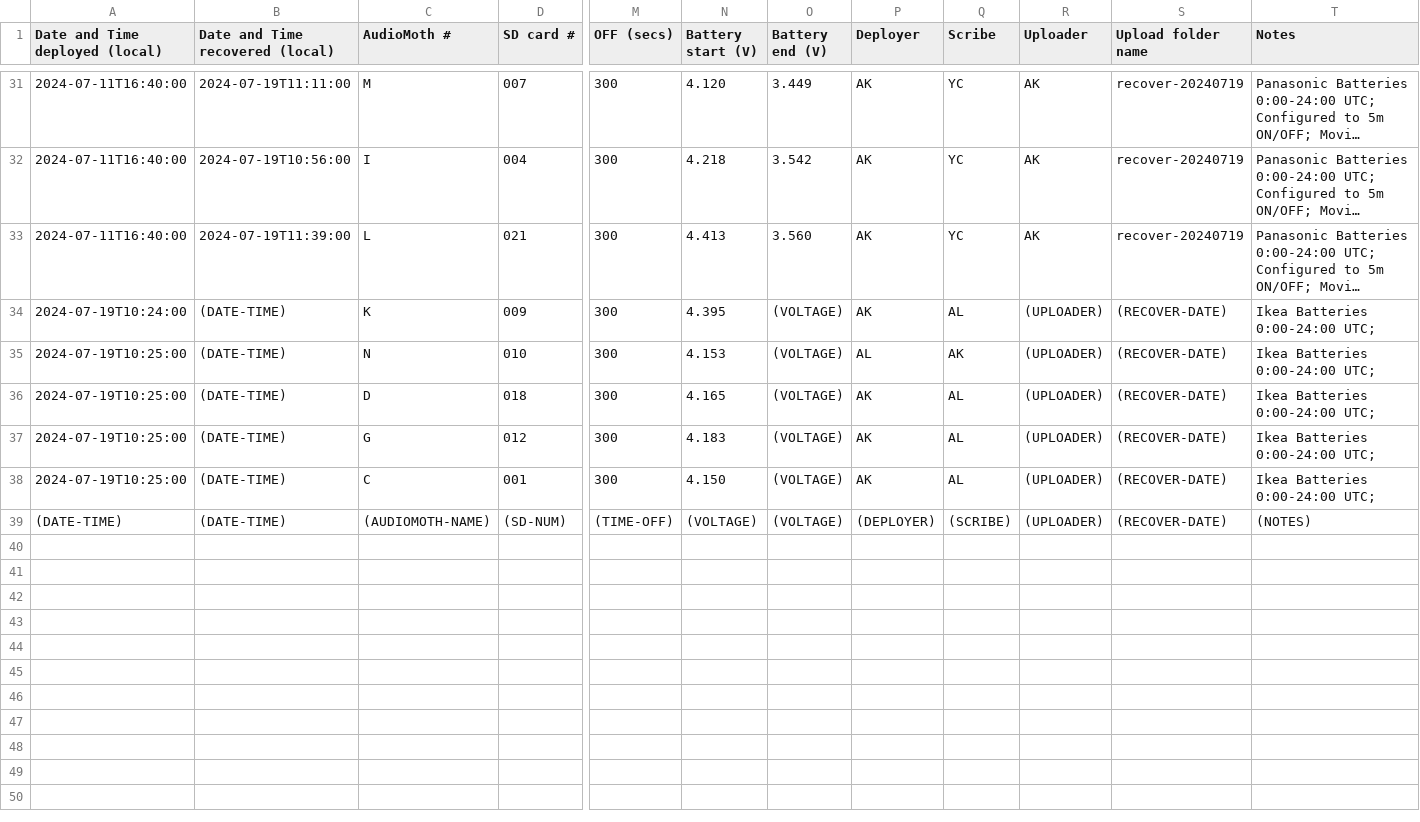
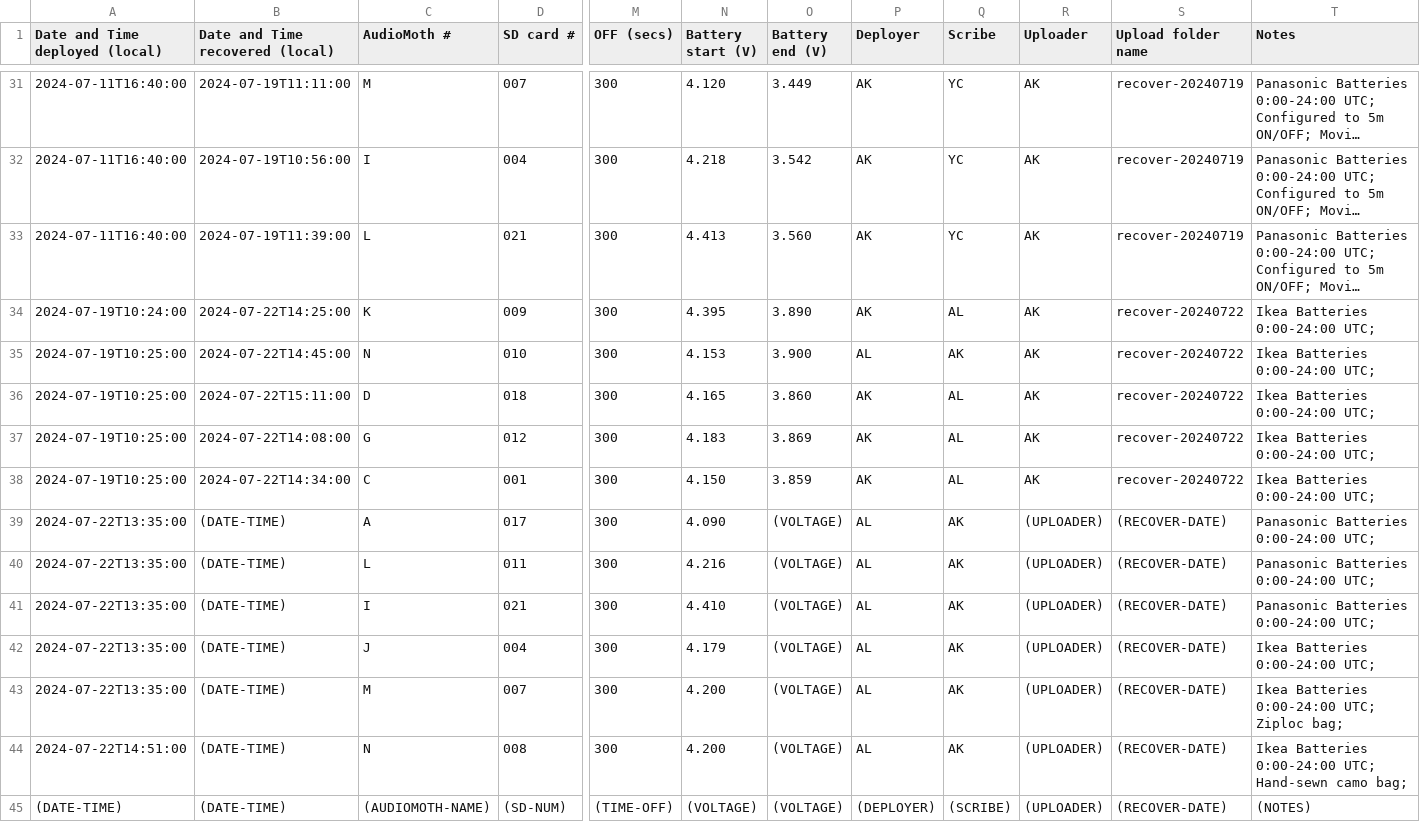
Before and after one commit to uw-echospace/ubna-field, a CSV file: field_records/ubna_2024.csv, drawn as a sheet; only a part is shown, gaps mark what is left out; long unchanged cells end in …; rows hold the shown columns only; the diff names each change by its address in the sheet, - before the commit and + after, or states it on an @@ line.

Commit message:
Deploy-20240722 (#147)
* Adding recovery info for deploy-20240719

* Added deployment information for deploy-20240722

* Added pictures Aditya took

* Added Carp Pond lat/lon

* Added pictures Aidan took

```diff
--- a/field_records/ubna_2024.csv
+++ b/field_records/ubna_2024.csv
-B34 (Date and Time recovered (local)): (DATE-TIME)
+B34 (Date and Time recovered (local)): 2024-07-22T14:25:00
-O34 (Battery end (V)): (VOLTAGE)
+O34 (Battery end (V)): 3.890
-R34:R38 (Uploader): (UPLOADER)
+R34:R38 (Uploader): AK
-S34:S38 (Upload folder name): (RECOVER-DATE)
+S34:S38 (Upload folder name): recover-20240722
-B35 (Date and Time recovered (local)): (DATE-TIME)
+B35 (Date and Time recovered (local)): 2024-07-22T14:45:00
-O35 (Battery end (V)): (VOLTAGE)
+O35 (Battery end (V)): 3.900
-B36 (Date and Time recovered (local)): (DATE-TIME)
+B36 (Date and Time recovered (local)): 2024-07-22T15:11:00
-O36 (Battery end (V)): (VOLTAGE)
+O36 (Battery end (V)): 3.860
-B37 (Date and Time recovered (local)): (DATE-TIME)
+B37 (Date and Time recovered (local)): 2024-07-22T14:08:00
-O37 (Battery end (V)): (VOLTAGE)
+O37 (Battery end (V)): 3.869
-B38 (Date and Time recovered (local)): (DATE-TIME)
+B38 (Date and Time recovered (local)): 2024-07-22T14:34:00
-O38 (Battery end (V)): (VOLTAGE)
+O38 (Battery end (V)): 3.859
+row 39: 2024-07-22T13:35:00 | (DATE-TIME) | A | 017 | 300 | 4.090 | (VOLTAGE) | AL | AK | (UPLOADER) | (RECOVER-DATE) | Panasonic Batteries 0:00-24:00 UTC;
+row 40: 2024-07-22T13:35:00 | (DATE-TIME) | L | 011 | 300 | 4.216 | (VOLTAGE) | AL | AK | (UPLOADER) | (RECOVER-DATE) | Panasonic Batteries 0:00-24:00 UTC;
+row 41: 2024-07-22T13:35:00 | (DATE-TIME) | I | 021 | 300 | 4.410 | (VOLTAGE) | AL | AK | (UPLOADER) | (RECOVER-DATE) | Panasonic Batteries 0:00-24:00 UTC;
+row 42: 2024-07-22T13:35:00 | (DATE-TIME) | J | 004 | 300 | 4.179 | (VOLTAGE) | AL | AK | (UPLOADER) | (RECOVER-DATE) | Ikea Batteries 0:00-24:00 UTC;
+row 43: 2024-07-22T13:35:00 | (DATE-TIME) | M | 007 | 300 | 4.200 | (VOLTAGE) | AL | AK | (UPLOADER) | (RECOVER-DATE) | Ikea Batteries 0:00-24:00 UTC; Ziploc bag;
+row 44: 2024-07-22T14:51:00 | (DATE-TIME) | N | 008 | 300 | 4.200 | (VOLTAGE) | AL | AK | (UPLOADER) | (RECOVER-DATE) | Ikea Batteries 0:00-24:00 UTC; Hand-sewn camo bag;
```
Also changed, not shown: 5 other files.
